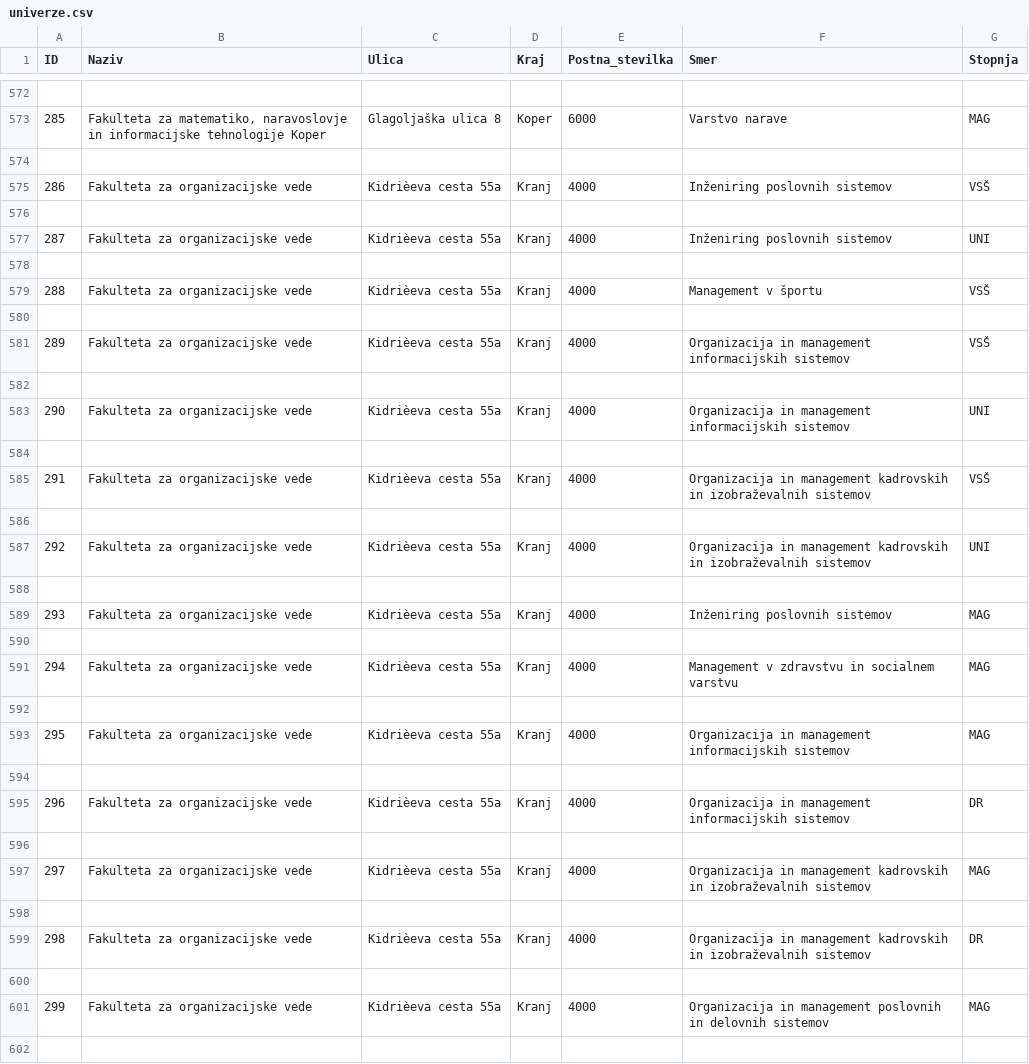
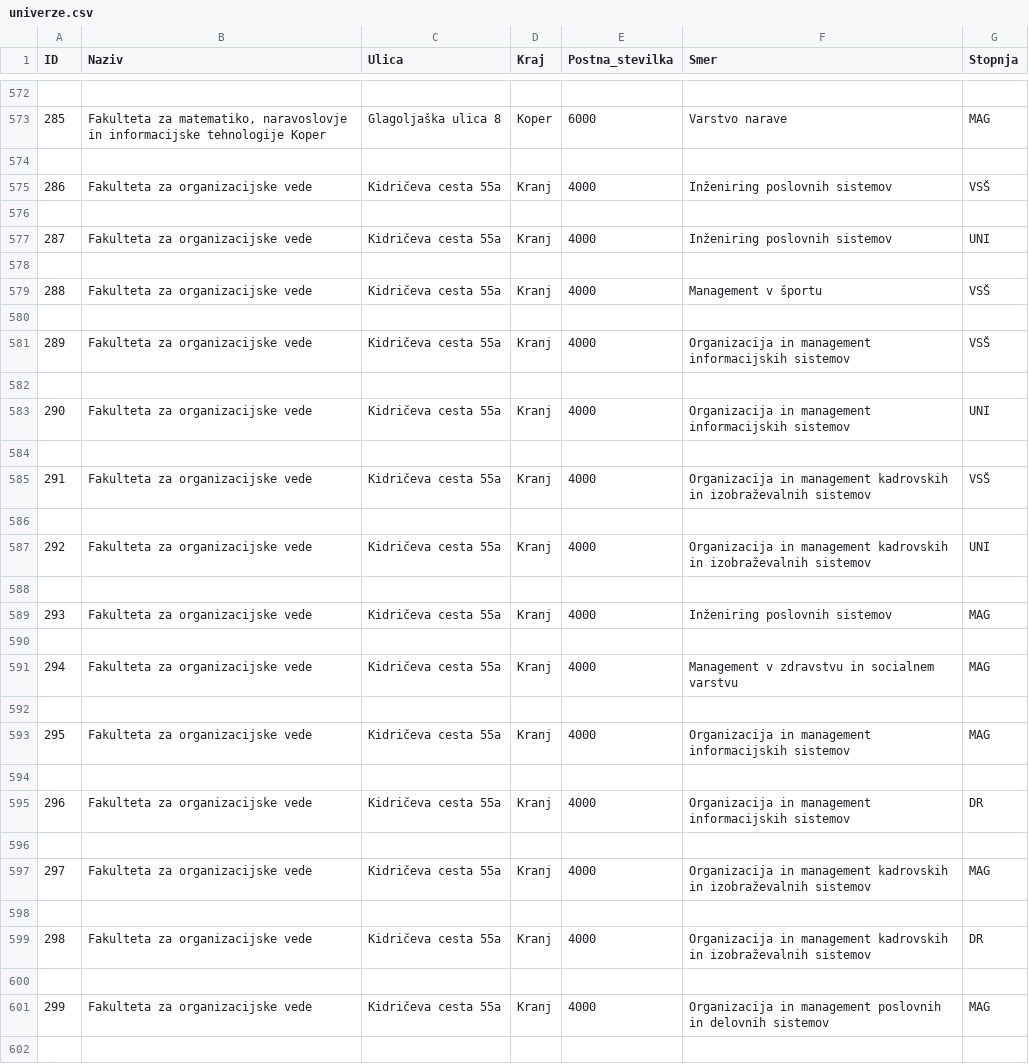
Before and after one commit to lencdo/Kreativno-ime, a CSV file: univerze.csv, drawn as a sheet; only a part is shown, gaps mark what is left out; the diff covers the shown part only; the diff names each change by its address in the sheet, - before the commit and + after, or states it on an @@ line.

```diff
--- a/univerze.csv
+++ b/univerze.csv
-C575 (Ulica): Kidrièeva cesta 55a
+C575 (Ulica): Kidričeva cesta 55a
-C577 (Ulica): Kidrièeva cesta 55a
+C577 (Ulica): Kidričeva cesta 55a
-C579 (Ulica): Kidrièeva cesta 55a
+C579 (Ulica): Kidričeva cesta 55a
-C581 (Ulica): Kidrièeva cesta 55a
+C581 (Ulica): Kidričeva cesta 55a
-C583 (Ulica): Kidrièeva cesta 55a
+C583 (Ulica): Kidričeva cesta 55a
-C585 (Ulica): Kidrièeva cesta 55a
+C585 (Ulica): Kidričeva cesta 55a
-C587 (Ulica): Kidrièeva cesta 55a
+C587 (Ulica): Kidričeva cesta 55a
-C589 (Ulica): Kidrièeva cesta 55a
+C589 (Ulica): Kidričeva cesta 55a
-C591 (Ulica): Kidrièeva cesta 55a
+C591 (Ulica): Kidričeva cesta 55a
-C593 (Ulica): Kidrièeva cesta 55a
+C593 (Ulica): Kidričeva cesta 55a
-C595 (Ulica): Kidrièeva cesta 55a
+C595 (Ulica): Kidričeva cesta 55a
-C597 (Ulica): Kidrièeva cesta 55a
+C597 (Ulica): Kidričeva cesta 55a
-C599 (Ulica): Kidrièeva cesta 55a
+C599 (Ulica): Kidričeva cesta 55a
-C601 (Ulica): Kidrièeva cesta 55a
+C601 (Ulica): Kidričeva cesta 55a
```
Also changed, not shown: 182 edited cells elsewhere in this file, 2 other files.
